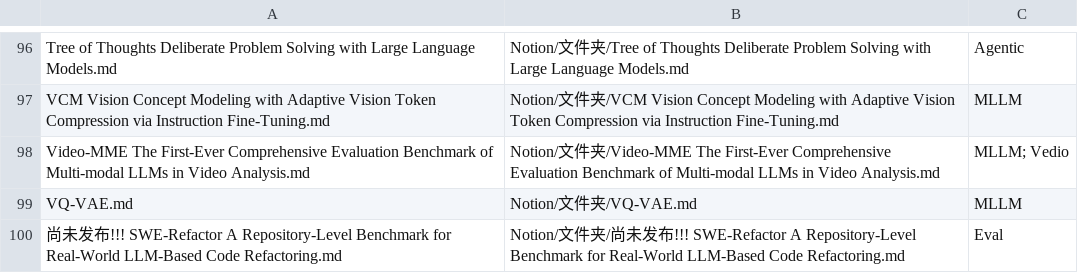
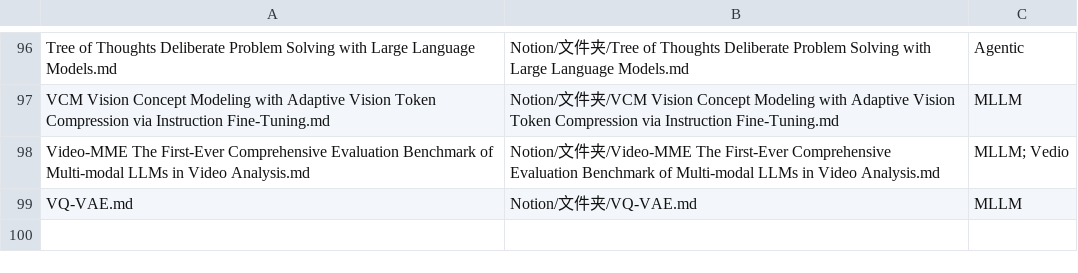
Before and after one commit to Peregrine123/Peregrine123.github.io, a TSV file: _llm_showcase/来源路径清单.tsv, drawn as a sheet; only a part is shown, gaps mark what is left out.

```diff
--- a/_llm_showcase/来源路径清单.tsv
+++ b/_llm_showcase/来源路径清单.tsv
@@ -99,2 +99 @@ Video-MME The First-Ever Comprehensive Evaluation Benchmark of Multi-modal LLMs
 VQ-VAE.md	Notion/文件夹/VQ-VAE.md	MLLM
-尚未发布!!! SWE-Refactor A Repository-Level Benchmark for Real-World LLM-Based Code Refactoring.md	Notion/文件夹/尚未发布!!! SWE-Refactor A Repository-Level Benchmark for Real-World LLM-Based Code Refactoring.md	Eval
```
Also changed, not shown: 4 other files.
